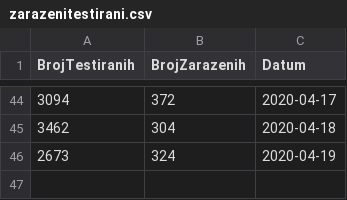
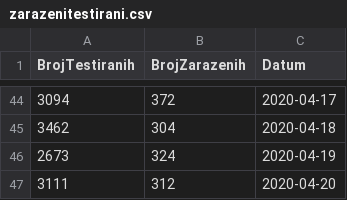
Before and after one commit to tixwitchy/DashboardCoronaSerbia, a CSV file: zarazenitestirani.csv, drawn as a sheet; only a part is shown, gaps mark what is left out.

```diff
--- a/zarazenitestirani.csv
+++ b/zarazenitestirani.csv
@@ -46 +46,2 @@ BrojTestiranih,BrojZarazenih,Datum
 2673,324,2020-04-19
+3111,312,2020-04-20
```
Also changed, not shown: 2 other files.
